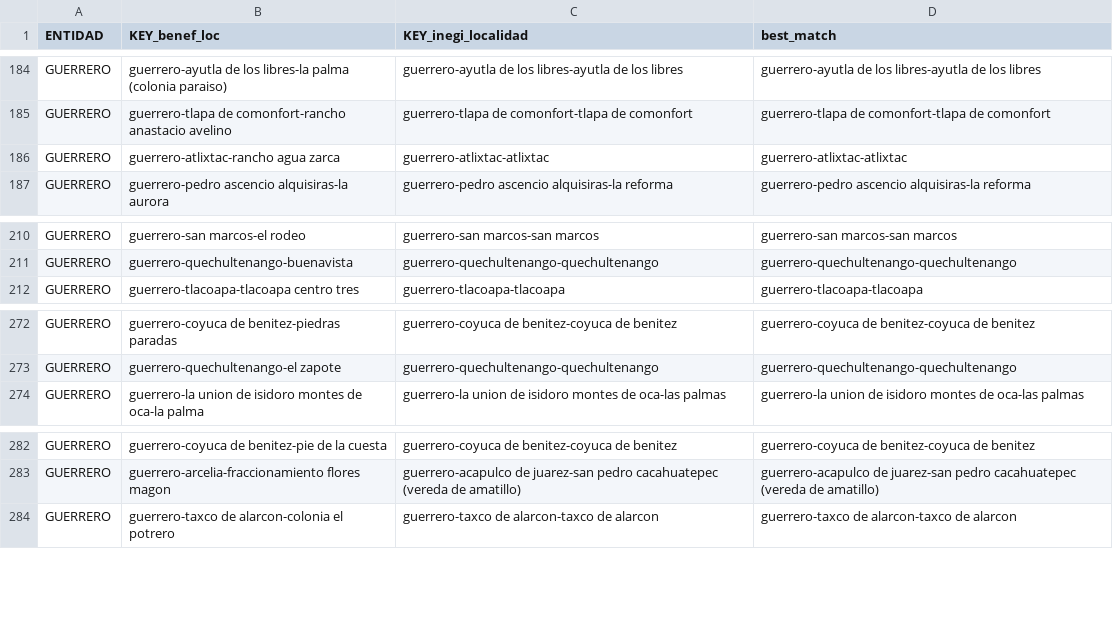
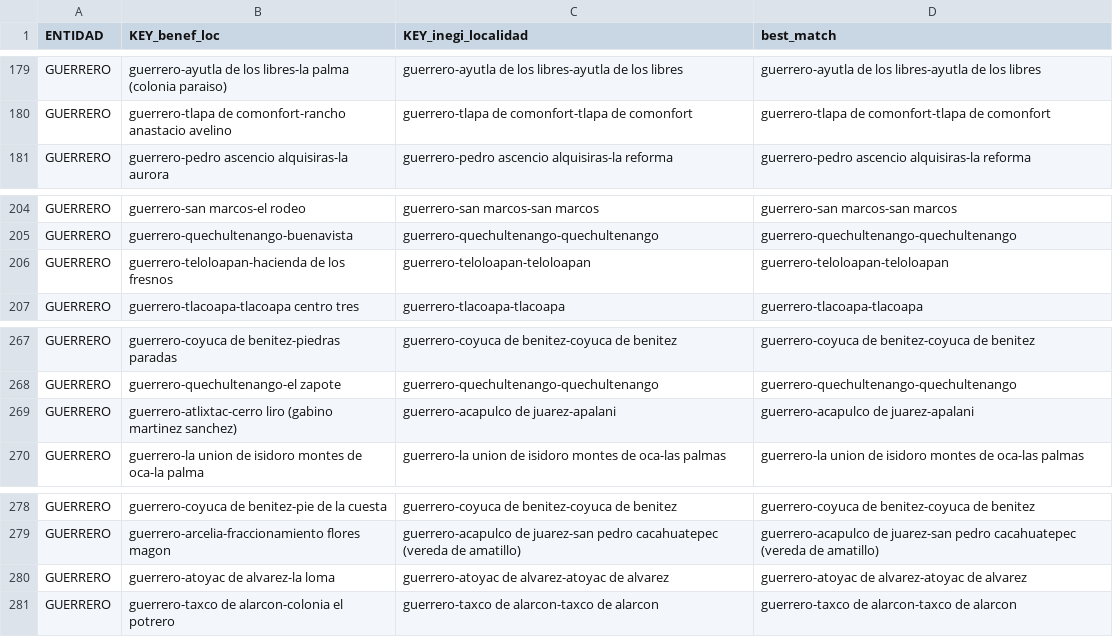
Before and after one commit to DGRIA/SESNA-Fertilizantes, a CSV file: data/productores_beneficiarios 2019-2022/diccionarios_E3/non_matching_df_guerrero.csv, drawn as a sheet; only a part is shown, gaps mark what is left out; removed rows and columns are numbered as before the commit, all else as after; the diff covers the shown part only; the diff names each change by its address in the sheet, - before the commit and + after, or states it on an @@ line.

```diff
--- a/data/productores_beneficiarios 2019-2022/diccionarios_E3/non_matching_df_guerrero.csv
+++ b/data/productores_beneficiarios 2019-2022/diccionarios_E3/non_matching_df_guerrero.csv
-row 186: GUERRERO | guerrero-atlixtac-rancho agua zarca | guerrero-atlixtac-atlixtac | guerrero-atlixtac-atlixtac
+row 206: GUERRERO | guerrero-teloloapan-hacienda de los fresnos | guerrero-teloloapan-teloloapan | guerrero-teloloapan-teloloapan
+row 269: GUERRERO | guerrero-atlixtac-cerro liro (gabino martinez sanchez) | guerrero-acapulco de juarez-apalani | guerrero-acapulco de juarez-apalani
+row 280: GUERRERO | guerrero-atoyac de alvarez-la loma | guerrero-atoyac de alvarez-atoyac de alvarez | guerrero-atoyac de alvarez-atoyac de alvarez
```
Also changed, not shown: 1 added row and 6 removed rows elsewhere in this file, data/productores_beneficiarios 2019-2022/diccionarios_E3/non_matching_df_chiapas.csv, data/productores_beneficiarios 2019-2022/diccionarios_E3/non_matching_df_durango.csv, 11 other files.
